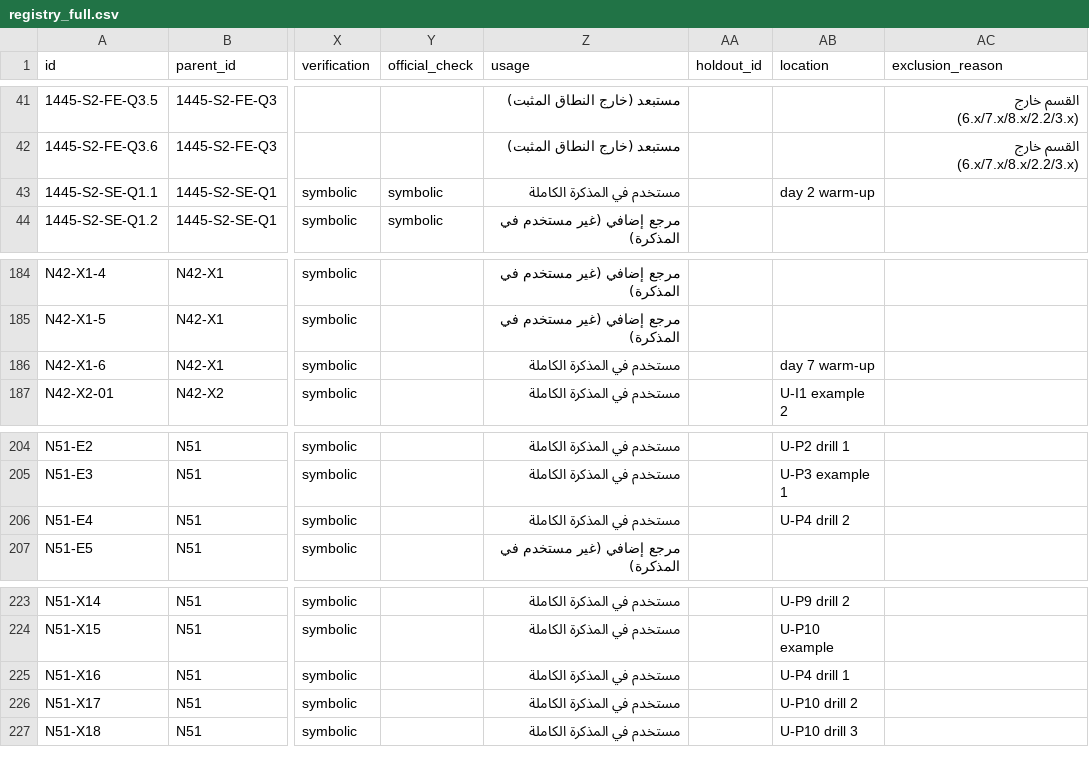
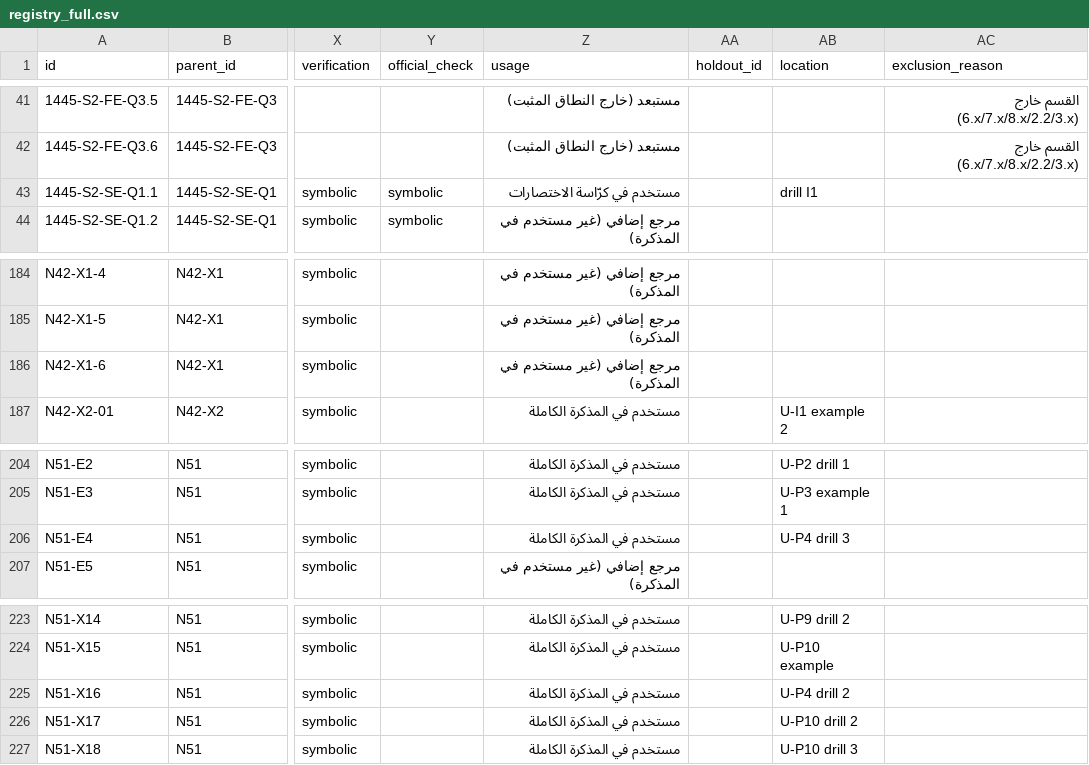
Before and after one commit to ziyadalb/Lab, a CSV file: math111-quiz2/data/registry_full.csv, drawn as a sheet; only a part is shown, gaps mark what is left out; the diff names each change by its address in the sheet, - before the commit and + after, or states it on an @@ line.

```diff
--- a/math111-quiz2/data/registry_full.csv
+++ b/math111-quiz2/data/registry_full.csv
-Z43 (usage): مستخدم في المذكرة الكاملة
+Z43 (usage): مستخدم في كرّاسة الاختصارات
-AB43 (location): day 2 warm-up
+AB43 (location): drill I1
-Z186 (usage): مستخدم في المذكرة الكاملة
+Z186 (usage): مرجع إضافي (غير مستخدم في المذكرة)
-AB186 (location): day 7 warm-up
+AB186 (location): (empty)
-AB206 (location): U-P4 drill 2
+AB206 (location): U-P4 drill 3
-AB225 (location): U-P4 drill 1
+AB225 (location): U-P4 drill 2
```
Also changed, not shown: math111-quiz2/data/registry_study_safe.csv, 34 other files.
